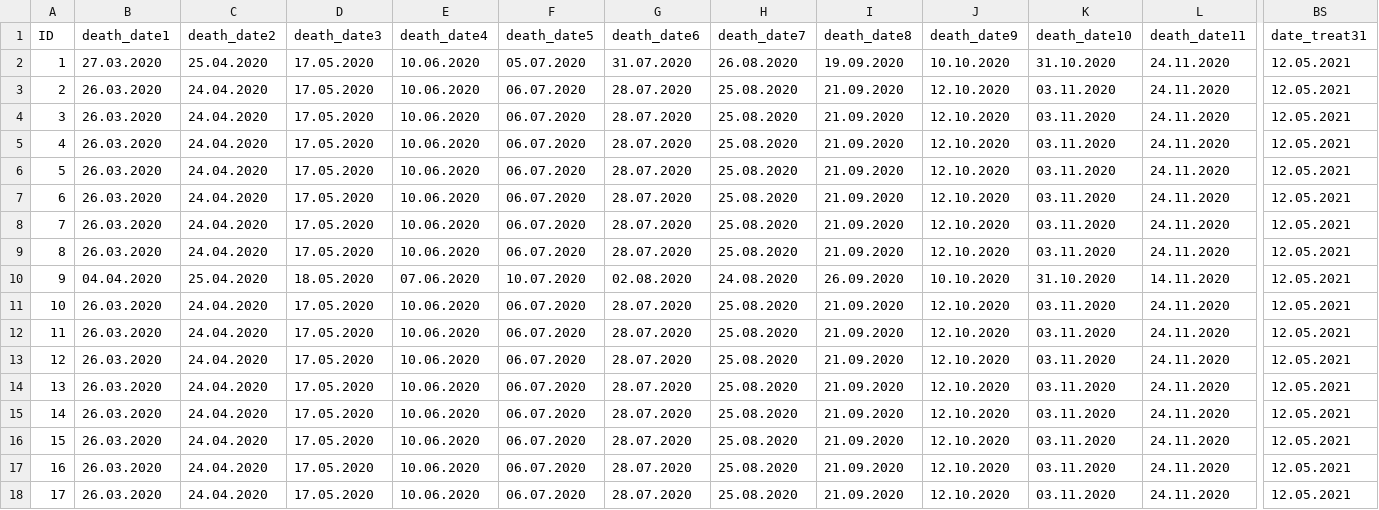
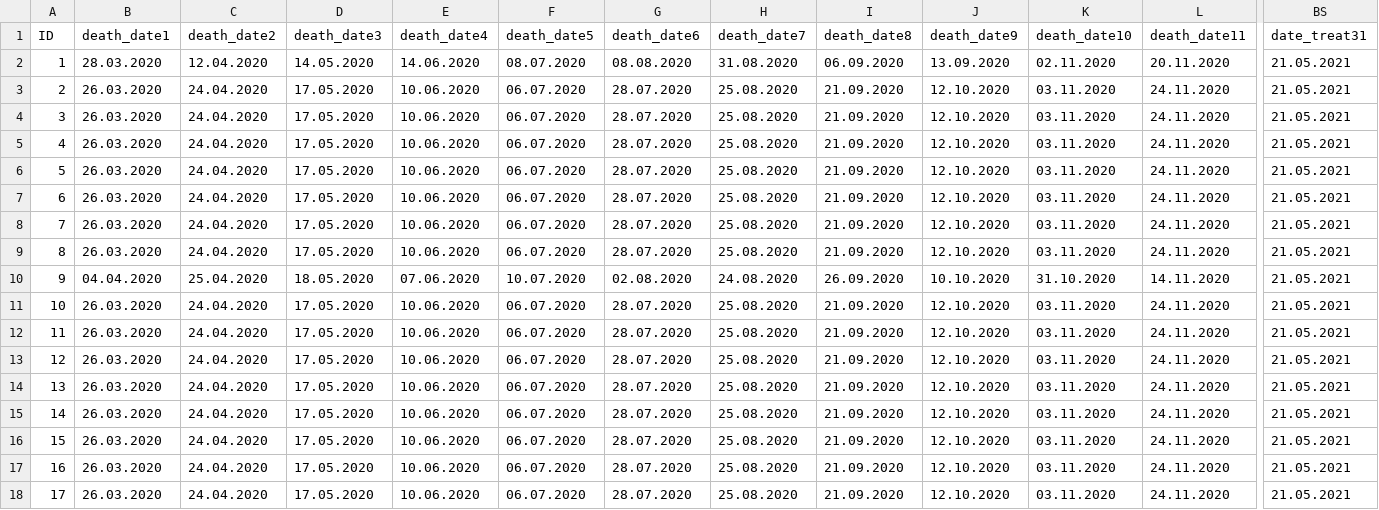
Before and after one commit to GenStatLeipzig/LeipzigIMISE-SECIR, a CSV file: scripte/KIMutantCleaned/DatesUncertainty.csv, drawn as a sheet; only a part is shown, gaps mark what is left out; the diff covers the shown part only; the diff names each change by its address in the sheet, - before the commit and + after, or states it on an @@ line.

```diff
--- a/scripte/KIMutantCleaned/DatesUncertainty.csv
+++ b/scripte/KIMutantCleaned/DatesUncertainty.csv
-B2 (death_date1): 27.03.2020
+B2 (death_date1): 28.03.2020
-C2 (death_date2): 25.04.2020
+C2 (death_date2): 12.04.2020
-D2 (death_date3): 17.05.2020
+D2 (death_date3): 14.05.2020
-E2 (death_date4): 10.06.2020
+E2 (death_date4): 14.06.2020
-F2 (death_date5): 05.07.2020
+F2 (death_date5): 08.07.2020
-G2 (death_date6): 31.07.2020
+G2 (death_date6): 08.08.2020
-H2 (death_date7): 26.08.2020
+H2 (death_date7): 31.08.2020
-I2 (death_date8): 19.09.2020
+I2 (death_date8): 06.09.2020
-J2 (death_date9): 10.10.2020
+J2 (death_date9): 13.09.2020
-K2 (death_date10): 31.10.2020
+K2 (death_date10): 02.11.2020
-L2 (death_date11): 24.11.2020
+L2 (death_date11): 20.11.2020
-BS2:BS18 (date_treat31): 12.05.2021
+BS2:BS18 (date_treat31): 21.05.2021
```
Also changed, not shown: 23 edited cells elsewhere in this file, 12 other files.
